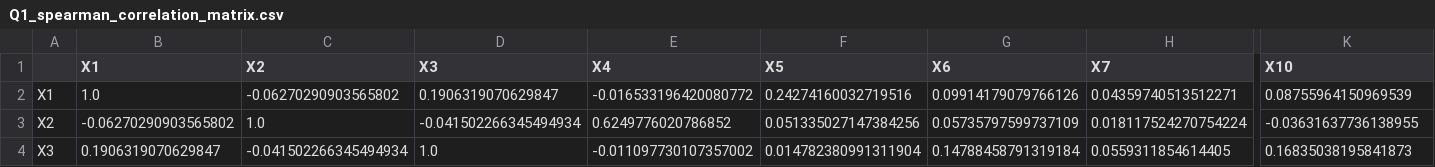
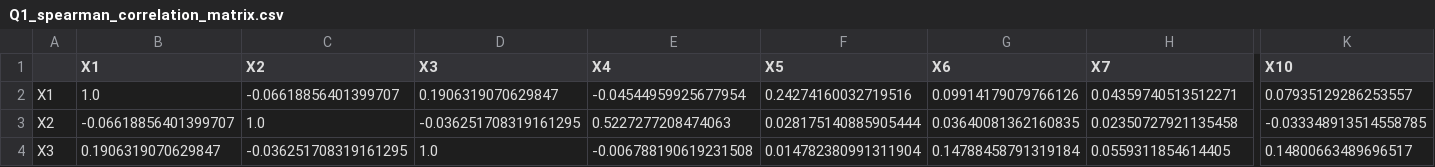
Before and after one commit to Binwen6/CCC, a CSV file: Data/Q1_spearman_correlation_matrix.csv, drawn as a sheet; only a part is shown, gaps mark what is left out; the diff covers the shown part only; the diff names each change by its address in the sheet, - before the commit and + after, or states it on an @@ line.

```diff
--- a/Data/Q1_spearman_correlation_matrix.csv
+++ b/Data/Q1_spearman_correlation_matrix.csv
-C2 (X2): -0.06270290903565802
+C2 (X2): -0.06618856401399707
-E2 (X4): -0.016533196420080772
+E2 (X4): -0.04544959925677954
-K2 (X10): 0.08755964150969539
+K2 (X10): 0.07935129286253557
-B3 (X1): -0.06270290903565802
+B3 (X1): -0.06618856401399707
-D3 (X3): -0.041502266345494934
+D3 (X3): -0.036251708319161295
-E3 (X4): 0.6249776020786852
+E3 (X4): 0.5227277208474063
-F3 (X5): 0.051335027147384256
+F3 (X5): 0.028175140885905444
-G3 (X6): 0.05735797599737109
+G3 (X6): 0.03640081362160835
-H3 (X7): 0.018117524270754224
+H3 (X7): 0.02350727921135458
-K3 (X10): -0.03631637736138955
+K3 (X10): -0.033348913514558785
-C4 (X2): -0.041502266345494934
+C4 (X2): -0.036251708319161295
-E4 (X4): -0.011097730107357002
+E4 (X4): -0.006788190619231508
-K4 (X10): 0.16835038195841873
+K4 (X10): 0.14800663489696517
```
Also changed, not shown: 125 edited cells elsewhere in this file, Data/Q1_pearson_correlation_matrix.csv, Data/Q1_unique_sorted_pearson_correlation.csv, 4 other files.
